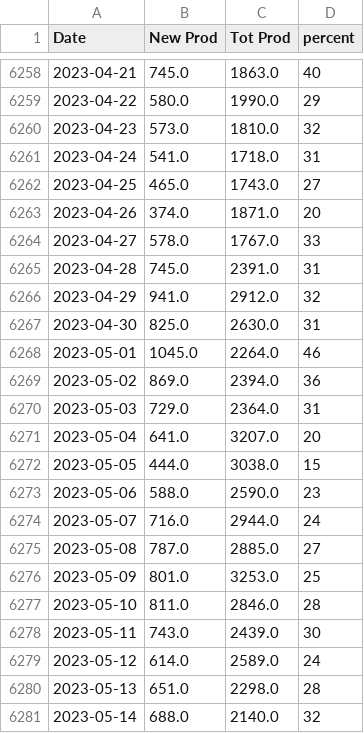
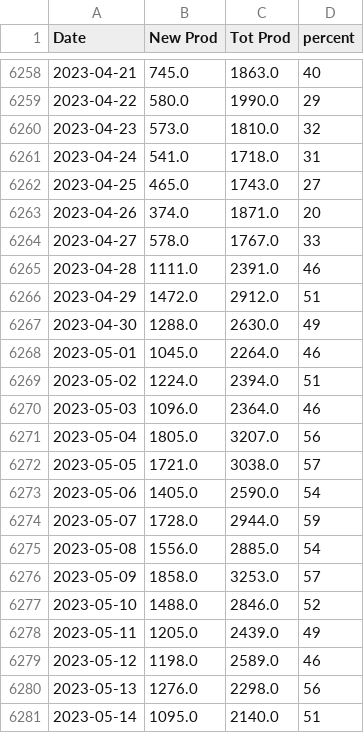
Before and after one commit to crbuch/prod, a CSV file: data/ST/recYrProd.csv, drawn as a sheet; only a part is shown, gaps mark what is left out; the diff covers the shown part only.

Commit message:
bruce weaver #2 prod split

```diff
--- a/data/ST/recYrProd.csv
+++ b/data/ST/recYrProd.csv
@@ -6264,18 +6264,18 @@ Date,New Prod,Tot Prod,percent
 2023-04-27,578.0,1767.0,33
-2023-04-28,745.0,2391.0,31
-2023-04-29,941.0,2912.0,32
-2023-04-30,825.0,2630.0,31
+2023-04-28,1111.0,2391.0,46
+2023-04-29,1472.0,2912.0,51
+2023-04-30,1288.0,2630.0,49
 2023-05-01,1045.0,2264.0,46
-2023-05-02,869.0,2394.0,36
-2023-05-03,729.0,2364.0,31
-2023-05-04,641.0,3207.0,20
-2023-05-05,444.0,3038.0,15
-2023-05-06,588.0,2590.0,23
-2023-05-07,716.0,2944.0,24
-2023-05-08,787.0,2885.0,27
-2023-05-09,801.0,3253.0,25
-2023-05-10,811.0,2846.0,28
-2023-05-11,743.0,2439.0,30
-2023-05-12,614.0,2589.0,24
-2023-05-13,651.0,2298.0,28
-2023-05-14,688.0,2140.0,32
+2023-05-02,1224.0,2394.0,51
+2023-05-03,1096.0,2364.0,46
+2023-05-04,1805.0,3207.0,56
+2023-05-05,1721.0,3038.0,57
+2023-05-06,1405.0,2590.0,54
+2023-05-07,1728.0,2944.0,59
+2023-05-08,1556.0,2885.0,54
+2023-05-09,1858.0,3253.0,57
+2023-05-10,1488.0,2846.0,52
+2023-05-11,1205.0,2439.0,49
+2023-05-12,1198.0,2589.0,46
+2023-05-13,1276.0,2298.0,56
+2023-05-14,1095.0,2140.0,51
```
Also changed, not shown: 154 edited cells elsewhere in this file, 3 other files.
